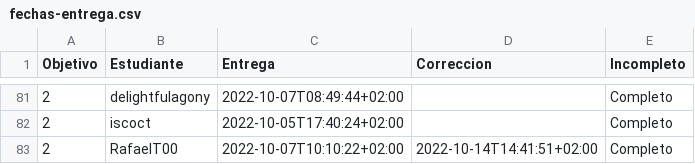
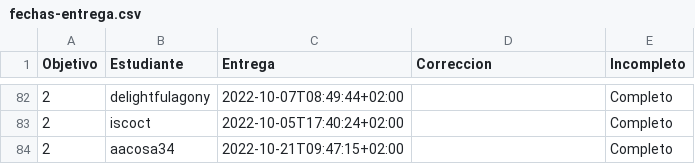
Before and after one commit to JJ/IV-22-23, a CSV file: data/fechas-entrega.csv, drawn as a sheet; only a part is shown, gaps mark what is left out; the diff covers the shown part only.

Commit message:
:arrow_up: Actualiza datos

```diff
--- a/data/fechas-entrega.csv
+++ b/data/fechas-entrega.csv
@@ -82,2 +83,2 @@ Objetivo;Estudiante;Entrega;Correccion;Incompleto
 2; iscoct;2022-10-05T17:40:24+02:00;;Completo
-2; RafaelT00;2022-10-07T10:10:22+02:00;2022-10-14T14:41:51+02:00;Completo
+2; aacosa34;2022-10-21T09:47:15+02:00;;Completo
```
Also changed, not shown: 1 added row and 65 moved rows elsewhere in this file.
